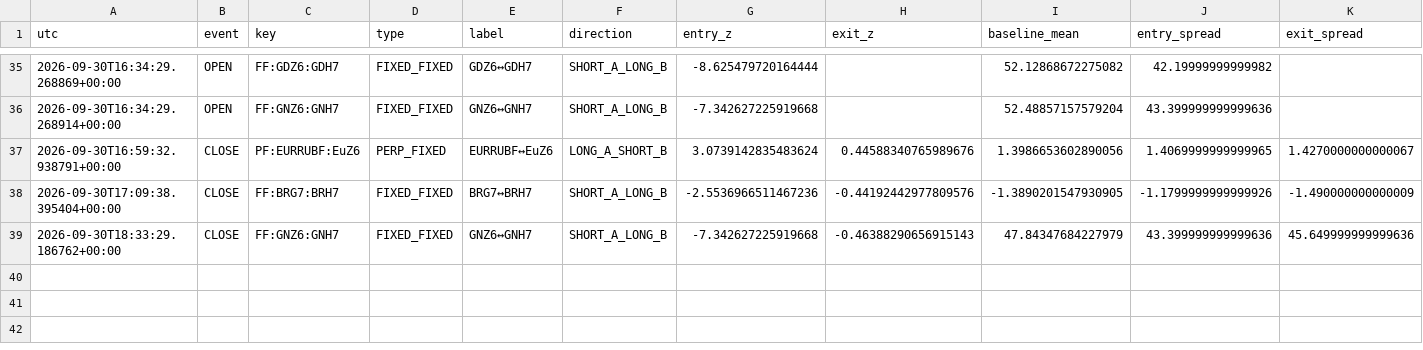
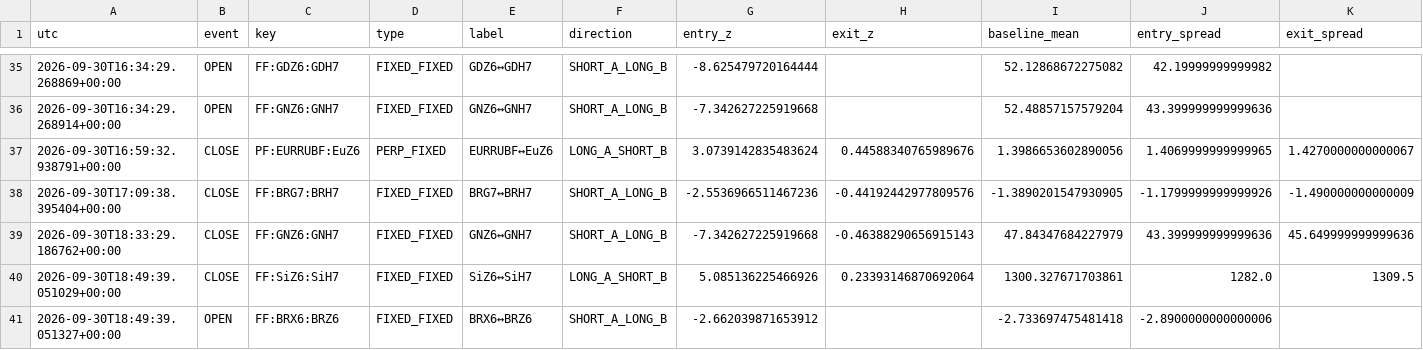
Before and after one commit to actforfoto-rgb/ETRN, a CSV file: NORM_LAB/ARBITRAGE_RADAR/production/event_state/moex_event_v2_ledger.csv, drawn as a sheet; only a part is shown, gaps mark what is left out; rows hold the shown columns only; the diff names each change by its address in the sheet, - before the commit and + after, or states it on an @@ line.

```diff
--- a/NORM_LAB/ARBITRAGE_RADAR/production/event_state/moex_event_v2_ledger.csv
+++ b/NORM_LAB/ARBITRAGE_RADAR/production/event_state/moex_event_v2_ledger.csv
+row 40: 2026-09-30T18:49:39.051029+00:00 | CLOSE | FF:SiZ6:SiH7 | FIXED_FIXED | SiZ6↔SiH7 | LONG_A_SHORT_B | 5.085136225466926 | 0.23393146870692064 | 1300.327671703861 | 1282.0 | 1309.5
+row 41: 2026-09-30T18:49:39.051327+00:00 | OPEN | FF:BRX6:BRZ6 | FIXED_FIXED | BRX6↔BRZ6 | SHORT_A_LONG_B | -2.662039871653912 |  | -2.733697475481418 | -2.8900000000000006
```
Also changed, not shown: NORM_LAB/ARBITRAGE_RADAR/production/event_state/moex_calendar_page_universe_timeseries.csv, NORM_LAB/ARBITRAGE_RADAR/production/event_state/op_gate_okx_maker_v2_timeseries.csv, 15 other files.
